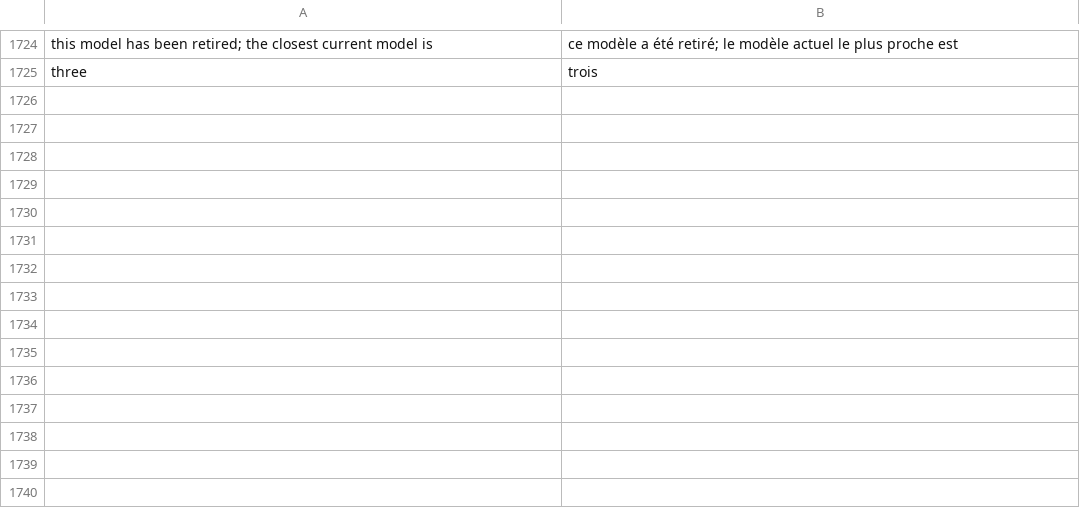
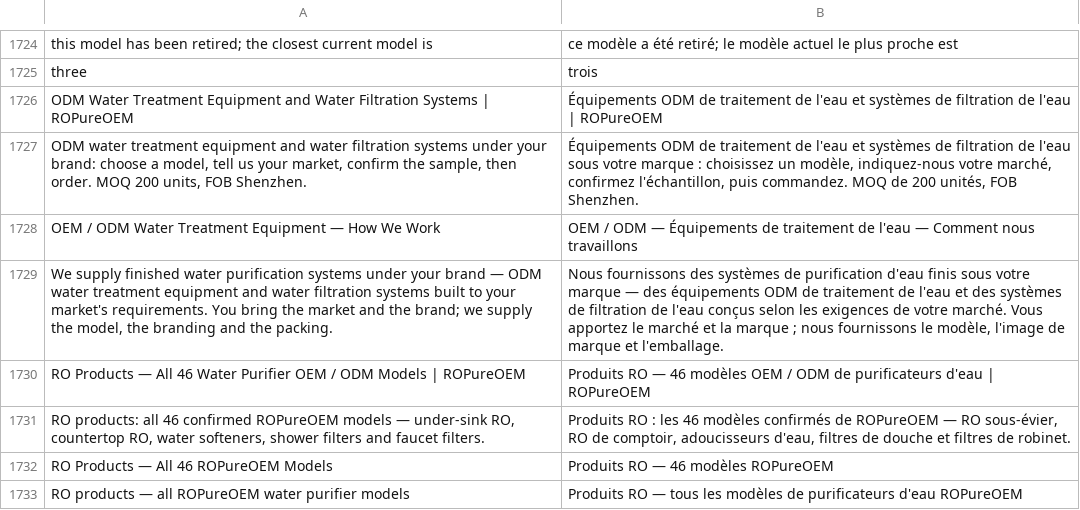
Before and after one commit to ropureoem/ropureoem, a TSV file: scripts/i18n/fr.tsv, drawn as a sheet; only a part is shown, gaps mark what is left out; the diff names each change by its address in the sheet, - before the commit and + after, or states it on an @@ line.

```diff
--- a/scripts/i18n/fr.tsv
+++ b/scripts/i18n/fr.tsv
+row 1726: ODM Water Treatment Equipment and Water Filtration Systems | ROPureOEM | Équipements ODM de traitement de l'eau et systèmes de filtration de l'eau | ROPureOEM
+row 1727: ODM water treatment equipment and water filtration systems under your brand: choose a model, tell us your market, confirm the sample, then order. MOQ 200 units, FOB Shenzhen. | Équipements ODM de traitement de l'eau et systèmes de filtration de l'eau sous votre marque : choisissez un modèle, indiquez-nous votre marché, confirmez l'échantillon, puis commandez. MOQ de 200 unités, FOB Shenzhen.
+row 1728: OEM / ODM Water Treatment Equipment — How We Work | OEM / ODM — Équipements de traitement de l'eau — Comment nous travaillons
+row 1729: We supply finished water purification systems under your brand — ODM water treatment equipment and water filtration systems built to your market's requirements. You bring the market and the brand; we supply the model, the branding and the packing. | Nous fournissons des systèmes de purification d'eau finis sous votre marque — des équipements ODM de traitement de l'eau et des systèmes de filtration de l'eau conçus selon les exigences de votre marché. Vous apportez le marché et la marque ; nous fournissons le modèle, l'image de marque et l'emballage.
+row 1730: RO Products — All 46 Water Purifier OEM / ODM Models | ROPureOEM | Produits RO — 46 modèles OEM / ODM de purificateurs d'eau | ROPureOEM
+row 1731: RO products: all 46 confirmed ROPureOEM models — under-sink RO, countertop RO, water softeners, shower filters and faucet filters. | Produits RO : les 46 modèles confirmés de ROPureOEM — RO sous-évier, RO de comptoir, adoucisseurs d'eau, filtres de douche et filtres de robinet.
+row 1732: RO Products — All 46 ROPureOEM Models | Produits RO — 46 modèles ROPureOEM
+row 1733: RO products — all ROPureOEM water purifier models | Produits RO — tous les modèles de purificateurs d'eau ROPureOEM
```
Also changed, not shown: scripts/i18n/ar.tsv, scripts/i18n/it.tsv, 27 other files.
